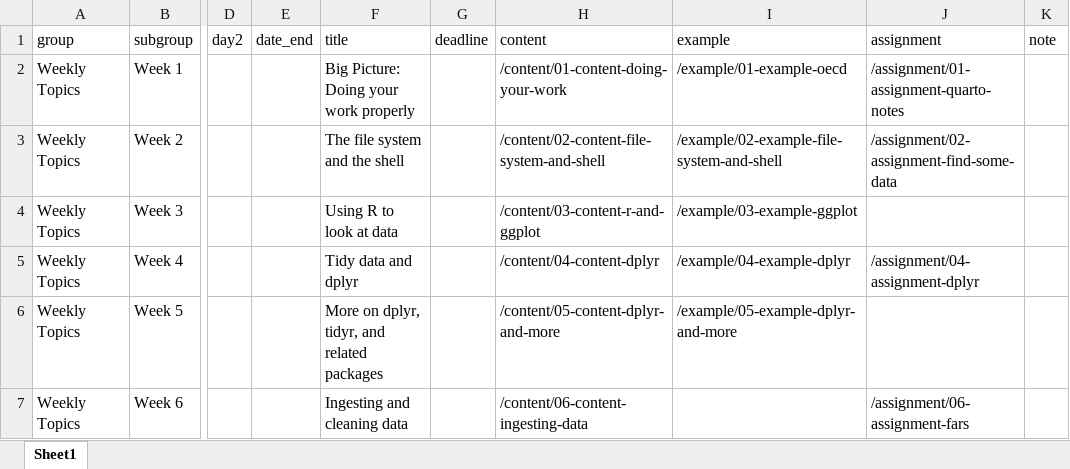
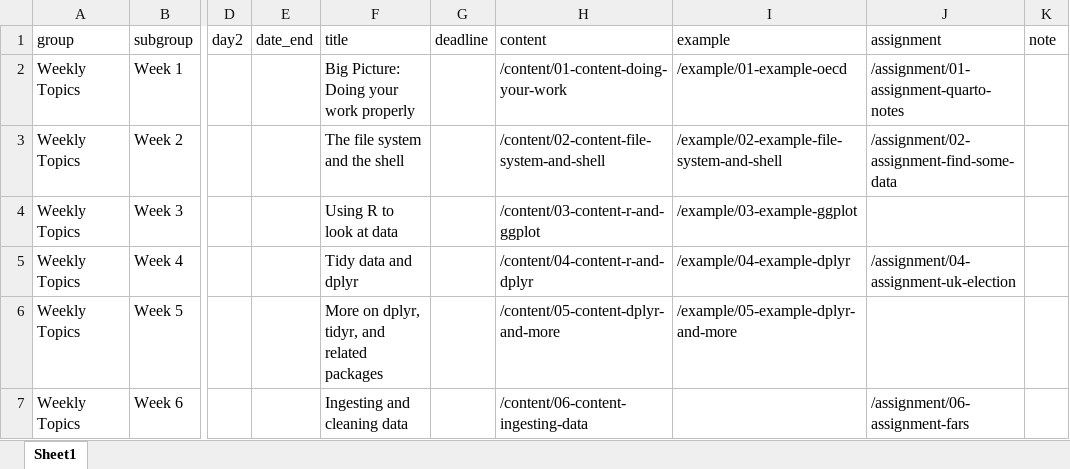
Before and after one commit to kjhealy/mptc, an Excel workbook: data/schedule.xlsx, sheet Sheet1, drawn as a sheet; only a part is shown, gaps mark what is left out; values as stored, in another font and other column widths than the file's, no borders; the diff names each change by its address in the sheet, - before the commit and + after, or states it on an @@ line.

```diff
--- a/data/schedule.xlsx (sheet Sheet1)
+++ b/data/schedule.xlsx (sheet Sheet1)
-H5 (content): /content/04-content-dplyr
+H5 (content): /content/04-content-r-and-dplyr
-J5 (assignment): /assignment/04-assignment-dplyr
+J5 (assignment): /assignment/04-assignment-uk-election
```
Also changed, not shown: 9 other files.
